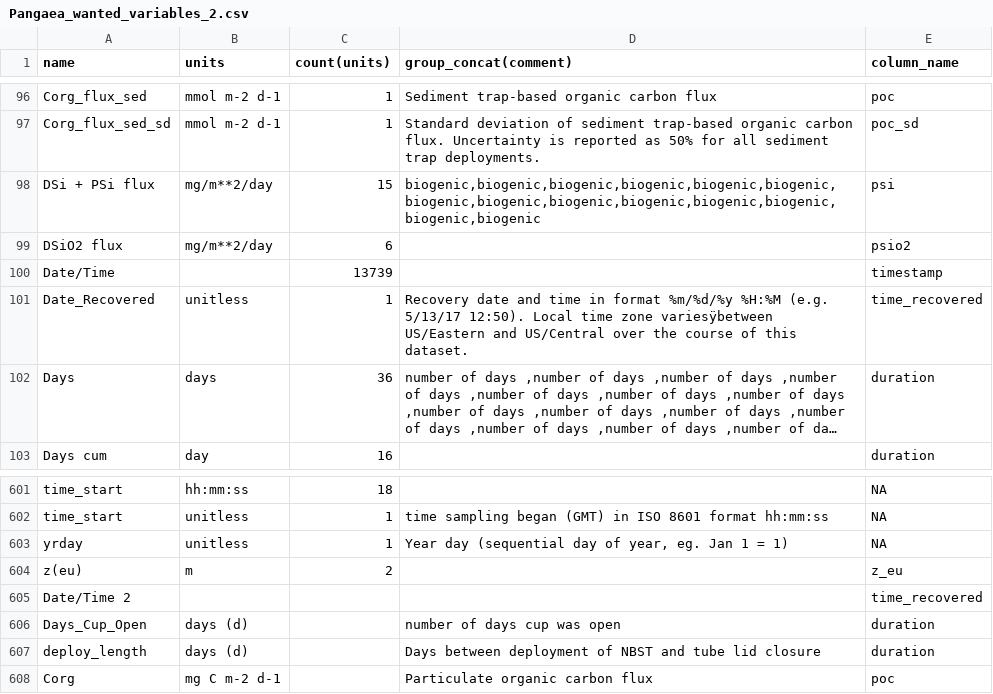
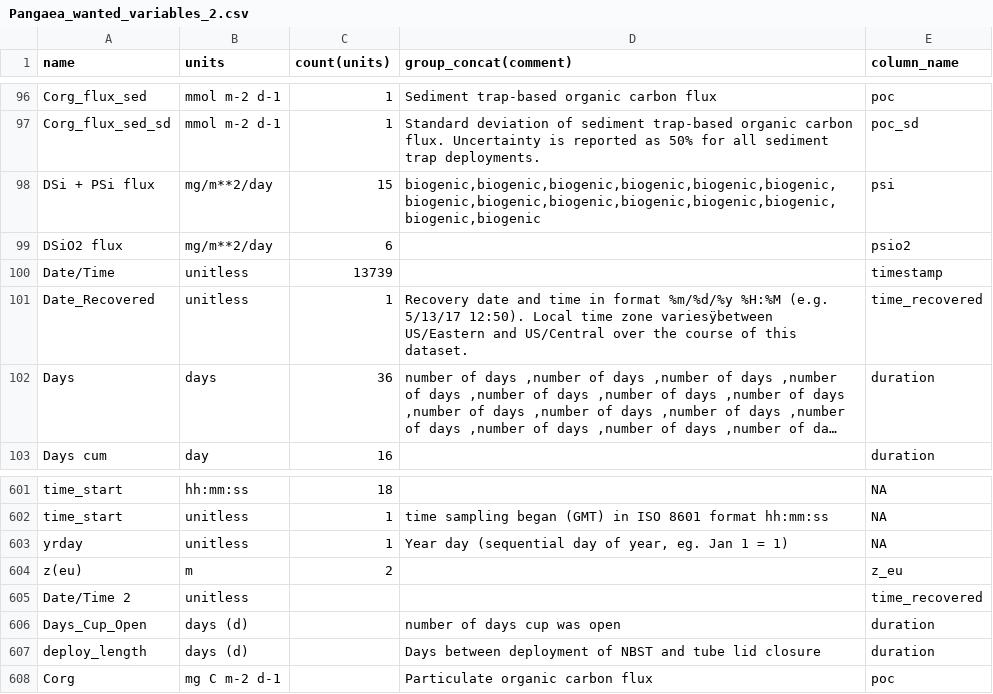
Before and after one commit to petejan/particle_flux_database, a CSV file: python/Pangaea_wanted_variables_2.csv, drawn as a sheet; only a part is shown, gaps mark what is left out; long unchanged cells end in ….

```diff
--- a/python/Pangaea_wanted_variables_2.csv
+++ b/python/Pangaea_wanted_variables_2.csv
@@ -99,3 +99,3 @@ DSi + PSi flux,mg/m**2/day,15,"biogenic,biogenic,biogenic,biogenic,biogenic,biog
 DSiO2 flux,mg/m**2/day,6,,psio2
-Date/Time,,13739,,timestamp
+Date/Time,unitless,13739,,timestamp
 Date_Recovered,unitless,1,Recovery date and time in format %m/%d/%y %H:%M (e.g. 5/13/17 12:50). Local time zone variesÿbetween US/Eastern and US/Central over the course of this dataset.,time_recovered
@@ -605,3 +605,3 @@ yrday,unitless,1,"Year day (sequential day of year, eg. Jan 1 = 1)",NA
 z(eu),m,2,,z_eu
-Date/Time 2,,,,time_recovered
+Date/Time 2,unitless,,,time_recovered
 Days_Cup_Open,days (d),,number of days cup was open,duration
```
Also changed, not shown: python/conversion_factors.csv, 2 other files.
